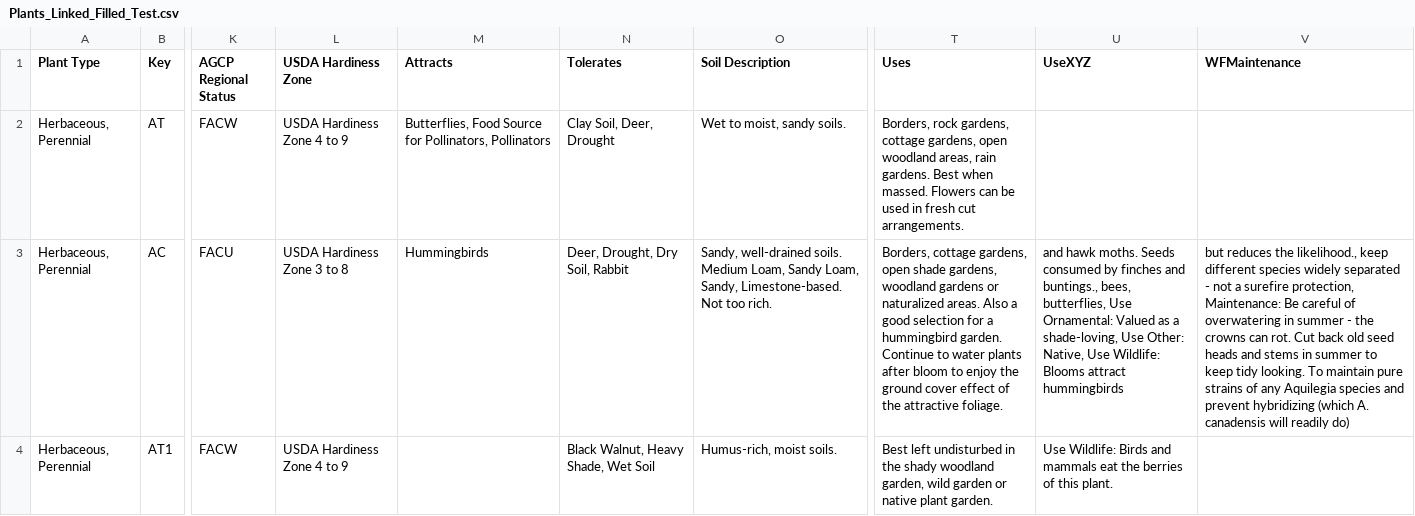
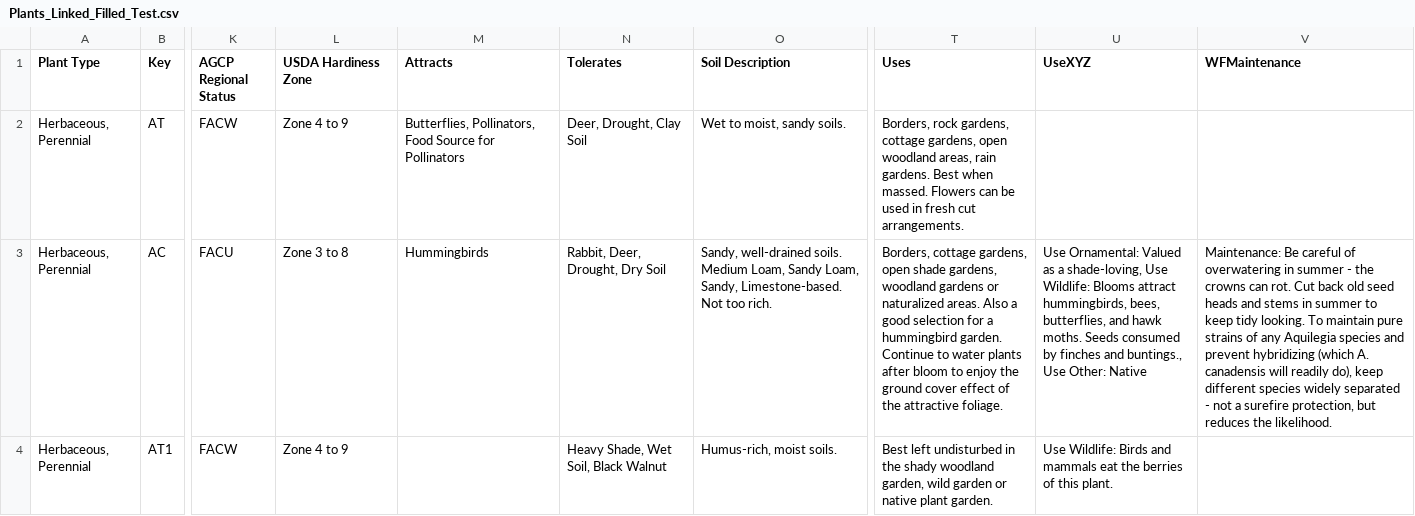
Before and after one commit to InfusedChooch/Plants, a CSV file: SampleTest/Plants_Linked_Filled_Test.csv, drawn as a sheet; only a part is shown, gaps mark what is left out; the diff covers the shown part only; the diff names each change by its address in the sheet, - before the commit and + after, or states it on an @@ line.

```diff
--- a/SampleTest/Plants_Linked_Filled_Test.csv
+++ b/SampleTest/Plants_Linked_Filled_Test.csv
-L2 (USDA Hardiness Zone): USDA Hardiness Zone 4 to 9
+L2 (USDA Hardiness Zone): Zone 4 to 9
-M2 (Attracts): Butterflies, Food Source for Pollinators, Pollinators
+M2 (Attracts): Butterflies, Pollinators, Food Source for Pollinators
-N2 (Tolerates): Clay Soil, Deer, Drought
+N2 (Tolerates): Deer, Drought, Clay Soil
-L3 (USDA Hardiness Zone): USDA Hardiness Zone 3 to 8
+L3 (USDA Hardiness Zone): Zone 3 to 8
-N3 (Tolerates): Deer, Drought, Dry Soil, Rabbit
+N3 (Tolerates): Rabbit, Deer, Drought, Dry Soil
-U3 (UseXYZ): and hawk moths. Seeds consumed by finches and buntings., bees, butterflies, Use Ornamental: Valued as a shade-loving, Use Other: Native, Use Wildlife: Blooms attract hummingbirds
+U3 (UseXYZ): Use Ornamental: Valued as a shade-loving, Use Wildlife: Blooms attract hummingbirds, bees, butterflies, and hawk moths. Seeds consumed by finches and buntings., Use Other: Native
-V3 (WFMaintenance): but reduces the likelihood., keep different species widely separated - not a surefire protection, Maintenance: Be careful of overwatering in summer - the crowns can rot. Cut back old seed heads and stems in summer to keep tidy looking. To maintain pure strains of any Aquilegia species and prevent hybridizing (which A. canadensis will readily do)
+V3 (WFMaintenance): Maintenance: Be careful of overwatering in summer - the crowns can rot. Cut back old seed heads and stems in summer to keep tidy looking. To maintain pure strains of any Aquilegia species and prevent hybridizing (which A. canadensis will readily do), keep different species widely separated - not a surefire protection, but reduces the likelihood.
-L4 (USDA Hardiness Zone): USDA Hardiness Zone 4 to 9
+L4 (USDA Hardiness Zone): Zone 4 to 9
-N4 (Tolerates): Black Walnut, Heavy Shade, Wet Soil
+N4 (Tolerates): Heavy Shade, Wet Soil, Black Walnut
```
Also changed, not shown: 18 edited cells elsewhere in this file, SampleTest/DiffReport.csv, 4 other files.
